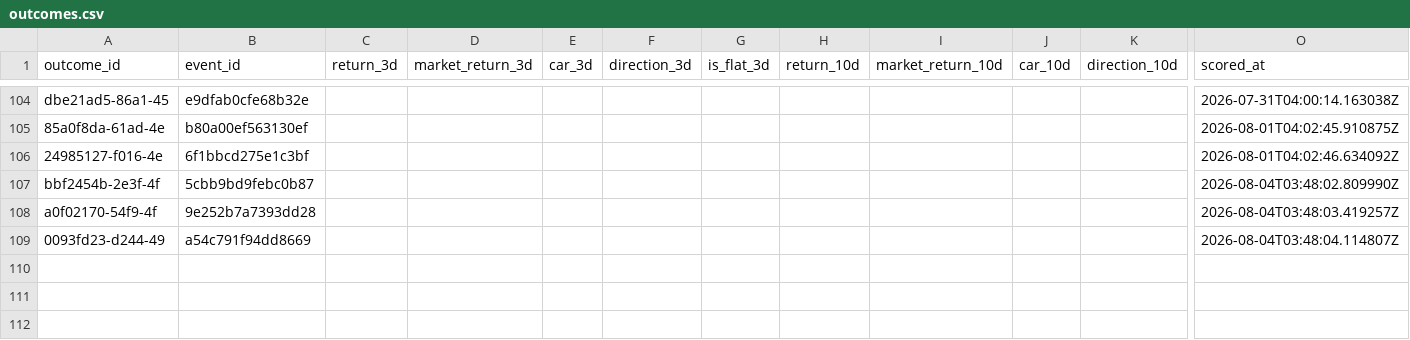
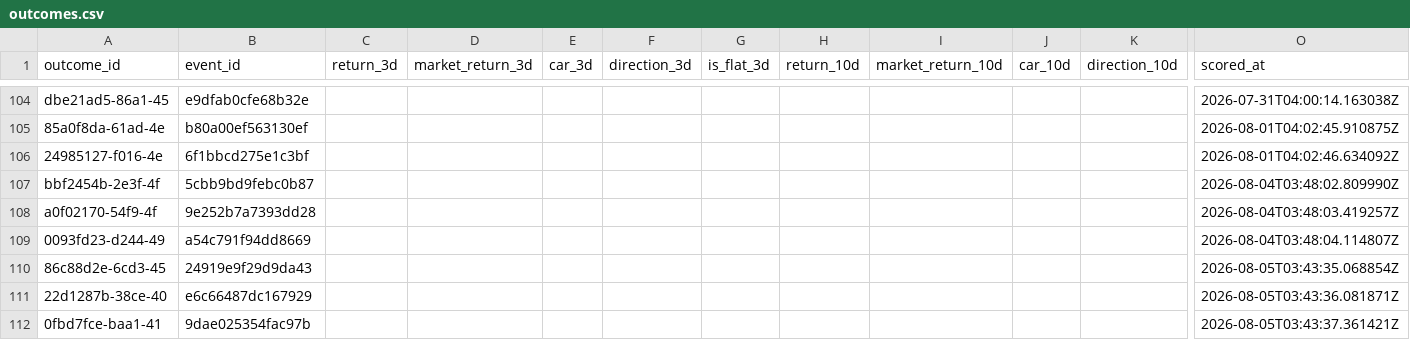
Before and after one commit to Arthurliangli/strategic-event-tracker, a CSV file: data/outcomes/outcomes.csv, drawn as a sheet; only a part is shown, gaps mark what is left out; rows hold the shown columns only; the diff names each change by its address in the sheet, - before the commit and + after, or states it on an @@ line.

Commit message:
score: 2026-08-05 03:43 UTC — auto-update outcomes & scores

```diff
--- a/data/outcomes/outcomes.csv
+++ b/data/outcomes/outcomes.csv
+row 110: 86c88d2e-6cd3-45 | 24919e9f29d9da43 |  |  |  |  |  |  |  |  |  | 2026-08-05T03:43:35.068854Z
+row 111: 22d1287b-38ce-40 | e6c66487dc167929 |  |  |  |  |  |  |  |  |  | 2026-08-05T03:43:36.081871Z
+row 112: 0fbd7fce-baa1-41 | 9dae025354fac97b |  |  |  |  |  |  |  |  |  | 2026-08-05T03:43:37.361421Z
```
Also changed, not shown: data/outcomes/scores.csv.
